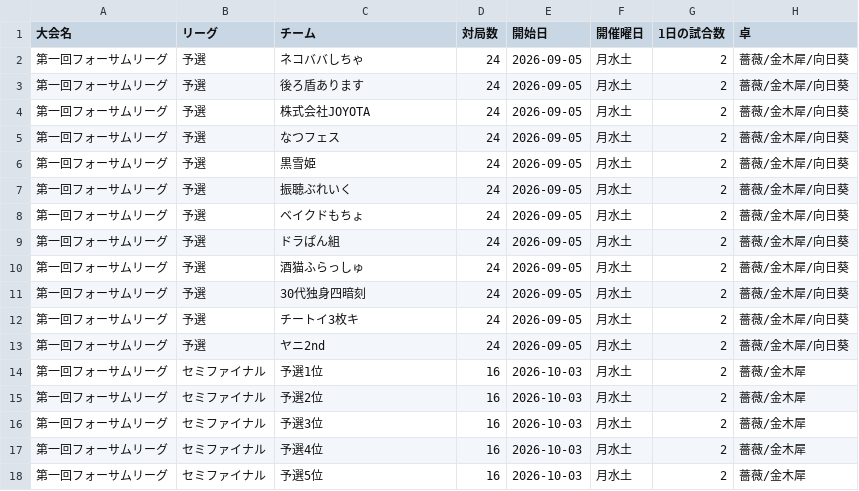
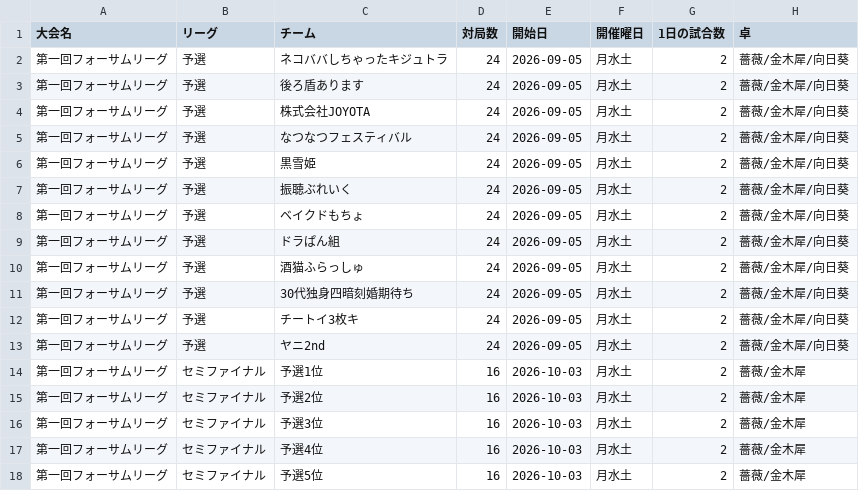
Before and after one commit to monoqlo-league/event-data, a CSV file: 20260901-schedule.csv, drawn as a sheet; only a part is shown; the diff names each change by its address in the sheet, - before the commit and + after, or states it on an @@ line.

```diff
--- a/20260901-schedule.csv
+++ b/20260901-schedule.csv
-C2 (チーム): ネコババしちゃ
+C2 (チーム): ネコババしちゃったキジュトラ
-C5 (チーム): なつフェス
+C5 (チーム): なつなつフェスティバル
-C11 (チーム): 30代独身四暗刻
+C11 (チーム): 30代独身四暗刻婚期待ち
```
